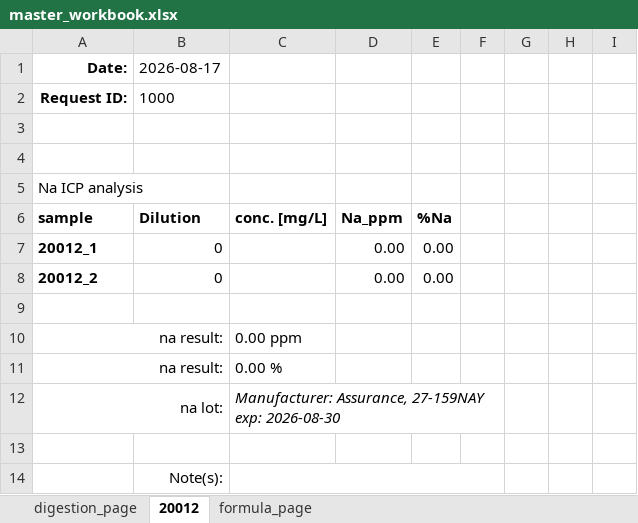
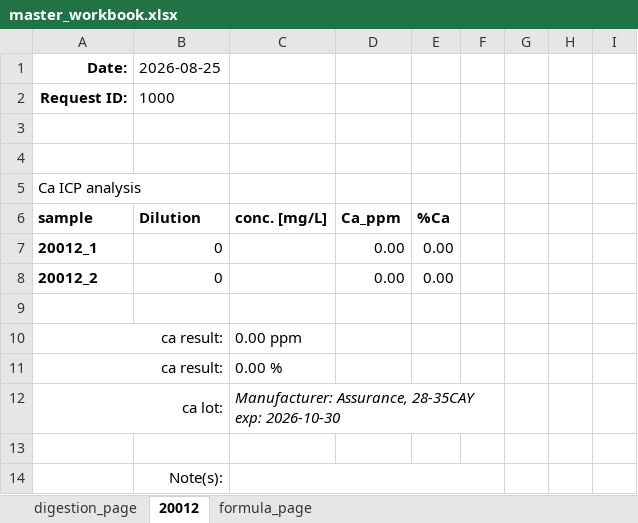
Before and after one commit to cvrl10/request_template, an Excel workbook: master_workbook.xlsx, sheet 20012, drawn as a sheet; values as stored, in another font and other column widths than the file's, no borders; conditional formats not drawn; the diff names each change by its address in the sheet, - before the commit and + after, or states it on an @@ line.

```diff
--- a/master_workbook.xlsx (sheet 20012)
+++ b/master_workbook.xlsx (sheet 20012)
-B1: 2026-08-17
+B1: 2026-08-25
-A5 (Date:): Na ICP analysis
+A5 (Date:): Ca ICP analysis
-D6: Na_ppm
+D6: Ca_ppm
-E6: %Na
+E6: %Ca
-A10:A11 (Date:): na result:
+A10:A11 (Date:): ca result:
-A12 (Date:): na lot:
+A12 (Date:): ca lot:
-C12: Manufacturer: Assurance, 27-159NAY exp: 2026-08-30
+C12: Manufacturer: Assurance, 28-35CAY exp: 2026-10-30
```
Also changed, not shown: sheet digestion_page, formulas that keep their value, 25 other files.
